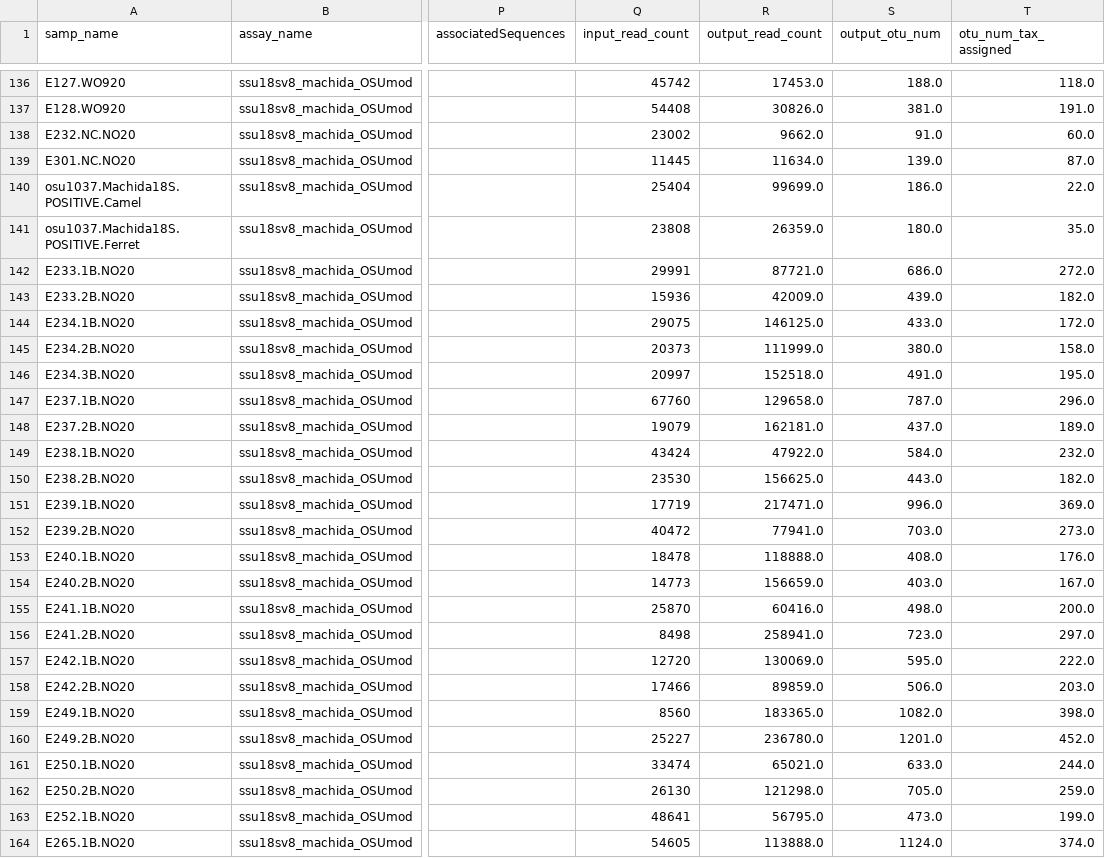
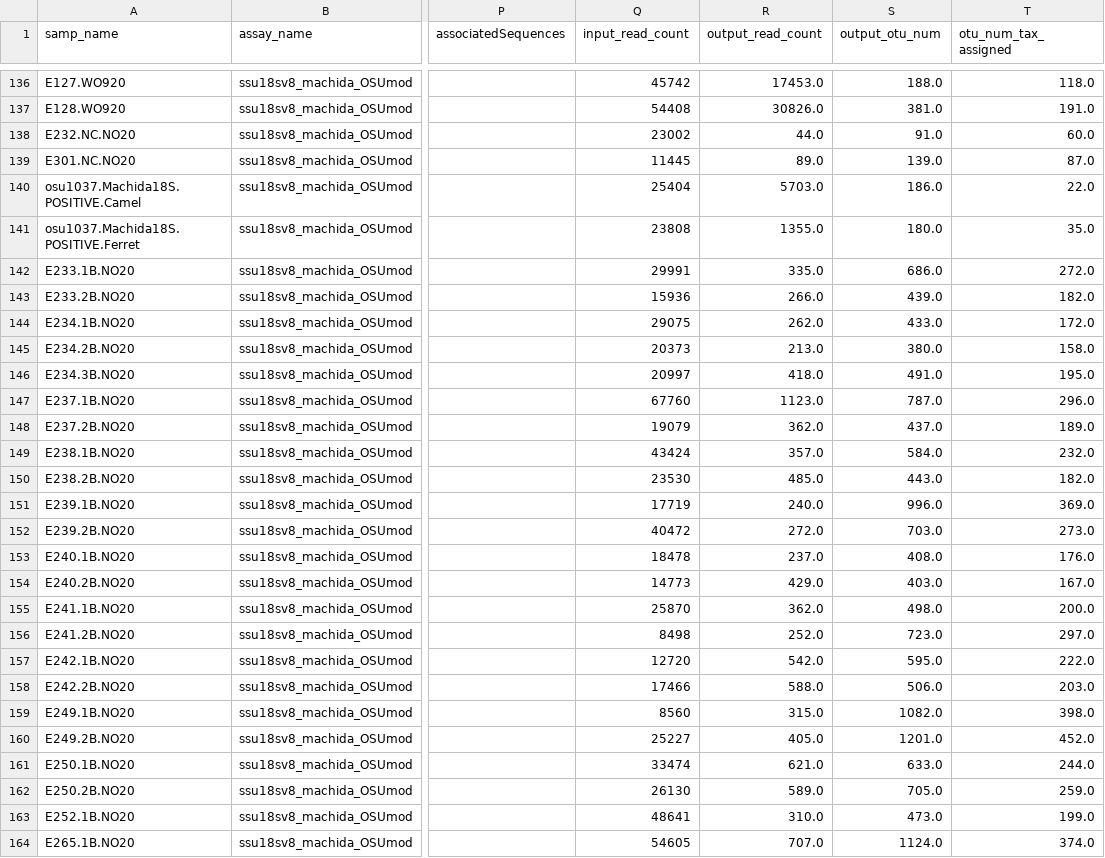
Before and after one commit to NOAA-PMEL/FAIRe-Mapping, a CSV file: runs/osu1037/data/osu1037_faire.csv, drawn as a sheet; only a part is shown, gaps mark what is left out; the diff covers the shown part only; the diff names each change by its address in the sheet, - before the commit and + after, or states it on an @@ line.

```diff
--- a/runs/osu1037/data/osu1037_faire.csv
+++ b/runs/osu1037/data/osu1037_faire.csv
-R138 (output_read_count): 9662.0
+R138 (output_read_count): 44.0
-R139 (output_read_count): 11634.0
+R139 (output_read_count): 89.0
-R140 (output_read_count): 99699.0
+R140 (output_read_count): 5703.0
-R141 (output_read_count): 26359.0
+R141 (output_read_count): 1355.0
-R142 (output_read_count): 87721.0
+R142 (output_read_count): 335.0
-R143 (output_read_count): 42009.0
+R143 (output_read_count): 266.0
-R144 (output_read_count): 146125.0
+R144 (output_read_count): 262.0
-R145 (output_read_count): 111999.0
+R145 (output_read_count): 213.0
-R146 (output_read_count): 152518.0
+R146 (output_read_count): 418.0
-R147 (output_read_count): 129658.0
+R147 (output_read_count): 1123.0
-R148 (output_read_count): 162181.0
+R148 (output_read_count): 362.0
-R149 (output_read_count): 47922.0
+R149 (output_read_count): 357.0
-R150 (output_read_count): 156625.0
+R150 (output_read_count): 485.0
-R151 (output_read_count): 217471.0
+R151 (output_read_count): 240.0
-R152 (output_read_count): 77941.0
+R152 (output_read_count): 272.0
-R153 (output_read_count): 118888.0
+R153 (output_read_count): 237.0
-R154 (output_read_count): 156659.0
+R154 (output_read_count): 429.0
-R155 (output_read_count): 60416.0
+R155 (output_read_count): 362.0
-R156 (output_read_count): 258941.0
+R156 (output_read_count): 252.0
-R157 (output_read_count): 130069.0
+R157 (output_read_count): 542.0
-R158 (output_read_count): 89859.0
+R158 (output_read_count): 588.0
-R159 (output_read_count): 183365.0
+R159 (output_read_count): 315.0
-R160 (output_read_count): 236780.0
+R160 (output_read_count): 405.0
-R161 (output_read_count): 65021.0
+R161 (output_read_count): 621.0
-R162 (output_read_count): 121298.0
+R162 (output_read_count): 589.0
-R163 (output_read_count): 56795.0
+R163 (output_read_count): 310.0
-R164 (output_read_count): 113888.0
+R164 (output_read_count): 707.0
```
Also changed, not shown: 66 edited cells elsewhere in this file, 1 other file.
